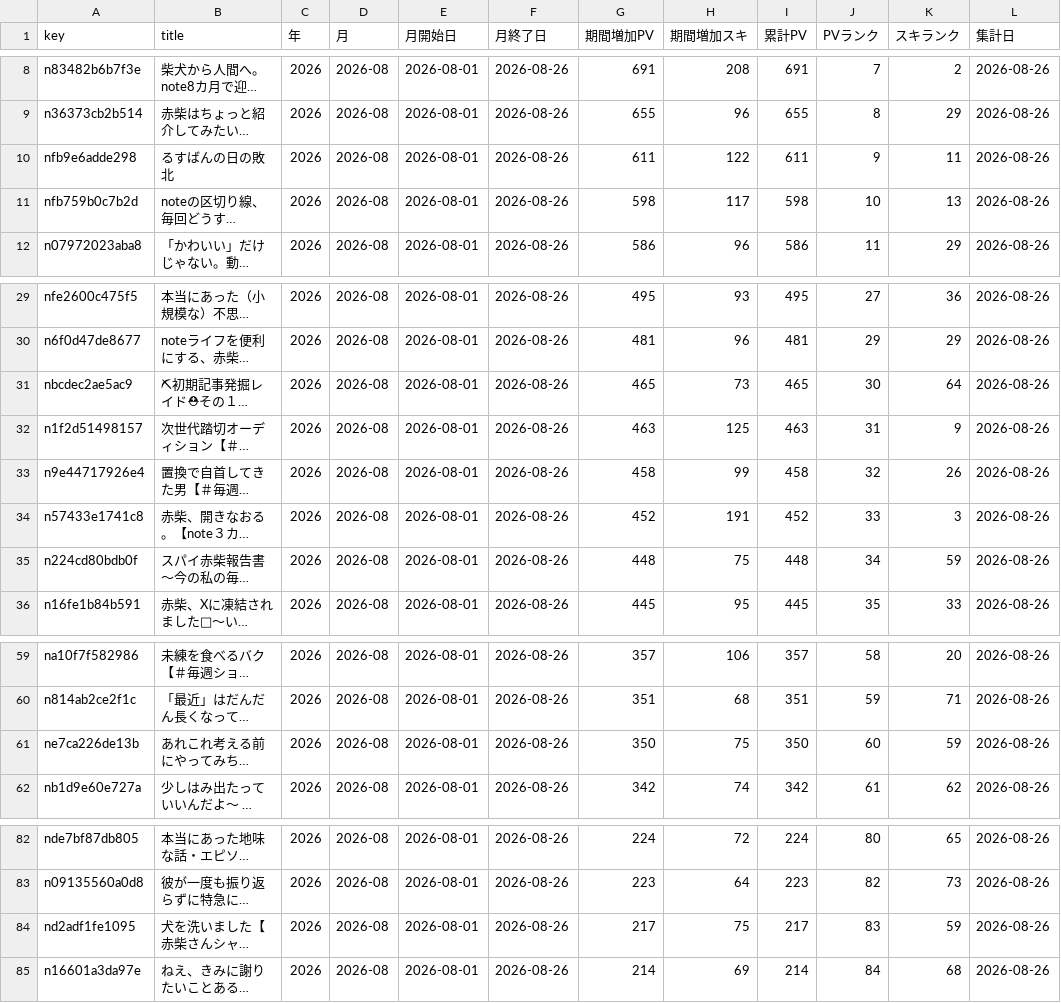
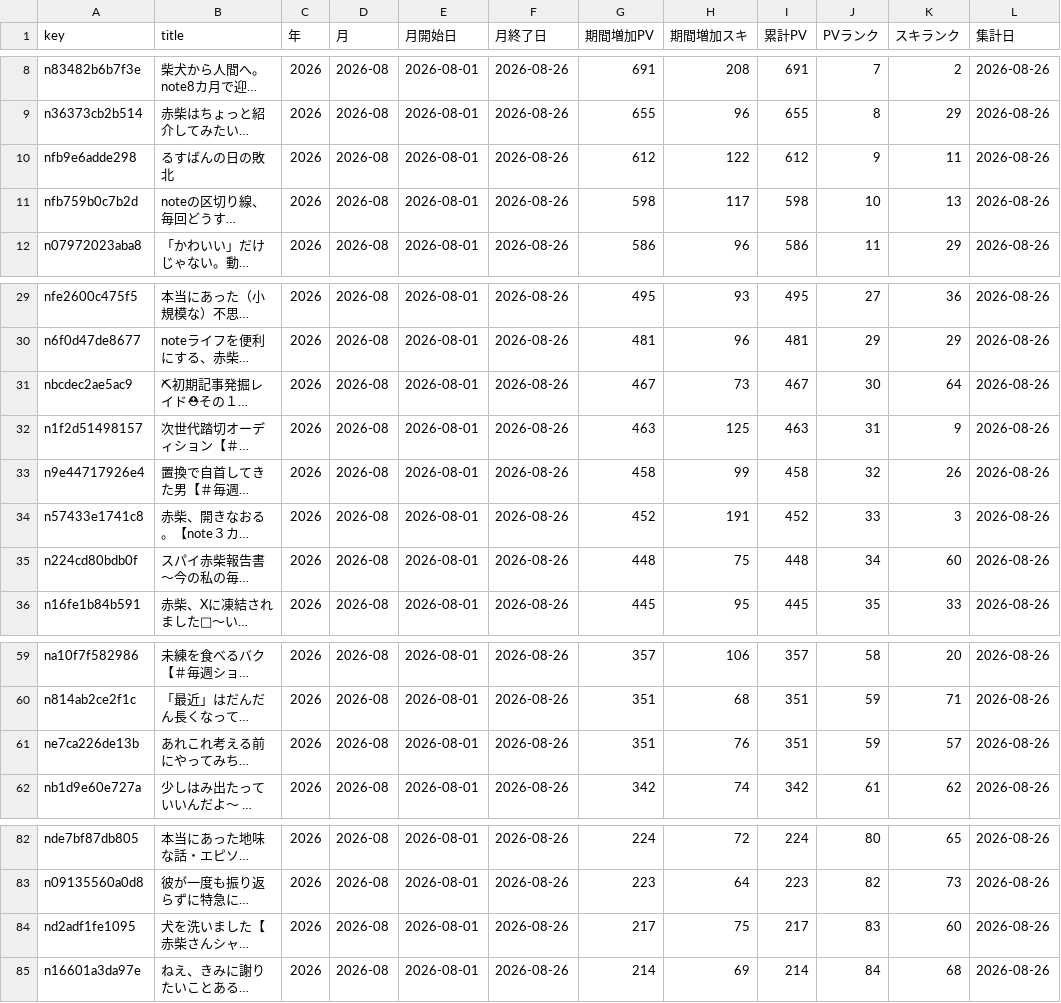
Before and after one commit to thinkingshiba0526-dot/note-stats-dashboard, a CSV file: data/monthly_summary.csv, drawn as a sheet; only a part is shown, gaps mark what is left out; long unchanged cells end in …; the diff names each change by its address in the sheet, - before the commit and + after, or states it on an @@ line.

```diff
--- a/data/monthly_summary.csv
+++ b/data/monthly_summary.csv
-G10 (期間増加PV): 611
+G10 (期間増加PV): 612
-I10 (累計PV): 611
+I10 (累計PV): 612
-G31 (期間増加PV): 465
+G31 (期間増加PV): 467
-I31 (累計PV): 465
+I31 (累計PV): 467
-K35 (スキランク): 59
+K35 (スキランク): 60
-G61 (期間増加PV): 350
+G61 (期間増加PV): 351
-H61 (期間増加スキ): 75
+H61 (期間増加スキ): 76
-I61 (累計PV): 350
+I61 (累計PV): 351
-J61 (PVランク): 60
+J61 (PVランク): 59
-K61 (スキランク): 59
+K61 (スキランク): 57
-K84 (スキランク): 59
+K84 (スキランク): 60
```
Also changed, not shown: data/daily_summary.csv, 6 other files.
